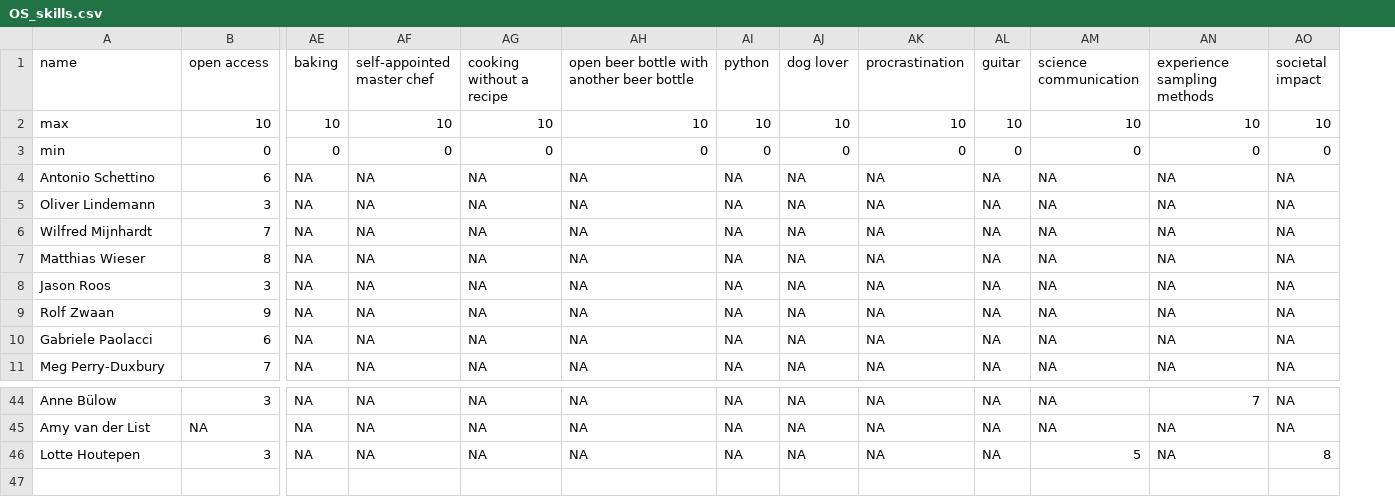
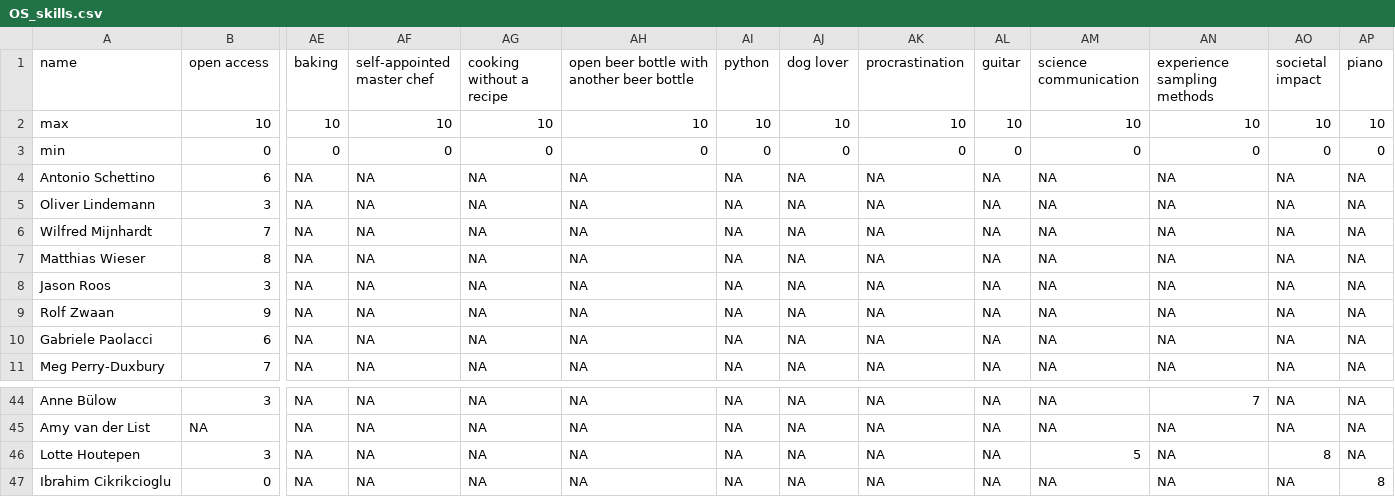
Before and after one commit to osc-rotterdam/osc-rotterdam.github.io, a CSV file: static/OS_skills.csv, drawn as a sheet; only a part is shown, gaps mark what is left out; rows hold the shown columns only; the diff names each change by its address in the sheet, - before the commit and + after, or states it on an @@ line.

Commit message:
OSCR Member: Ibrahim Cikrikcioglu

```diff
--- a/static/OS_skills.csv
+++ b/static/OS_skills.csv
+column AP (piano), rows 2-11: 10 | 0 | NA | NA | NA | NA | NA | NA | NA | NA; rows 44-46: all NA
+row 47: Ibrahim Cikrikcioglu | 0 | NA | NA | NA | NA | NA | NA | NA | NA | NA | NA | NA | 8
```
Also changed, not shown: 5 other files.
